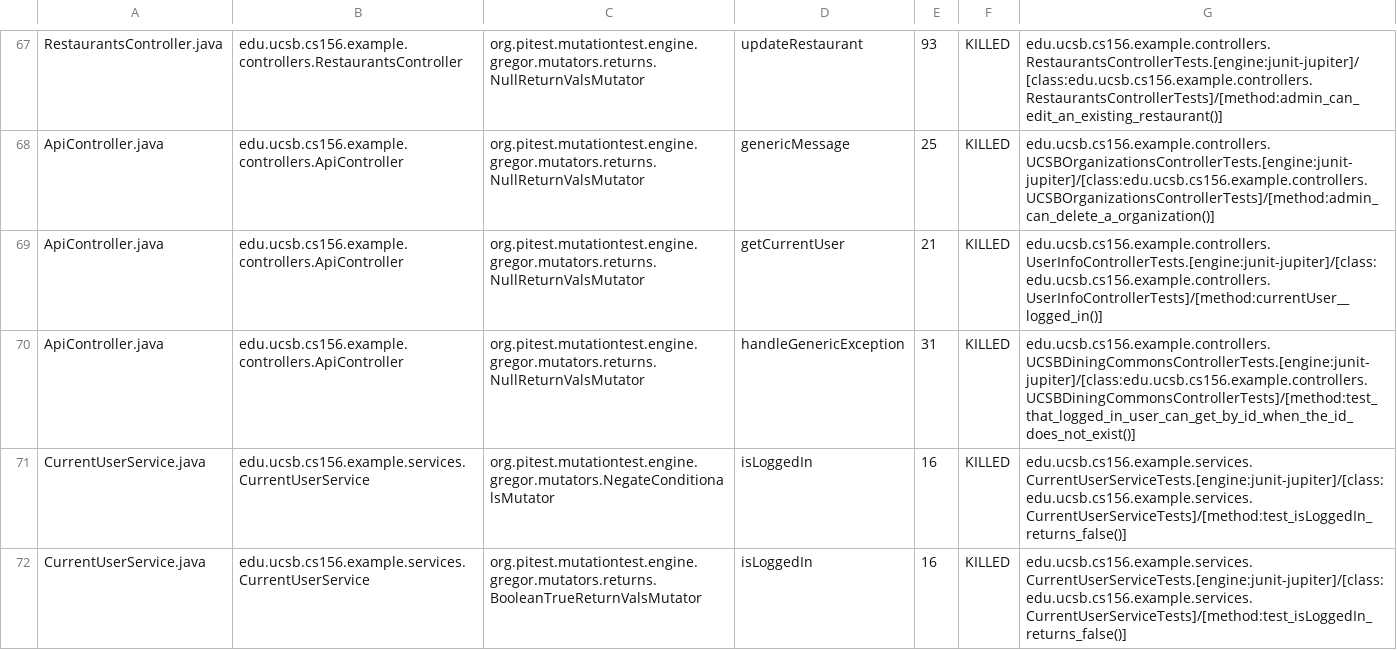
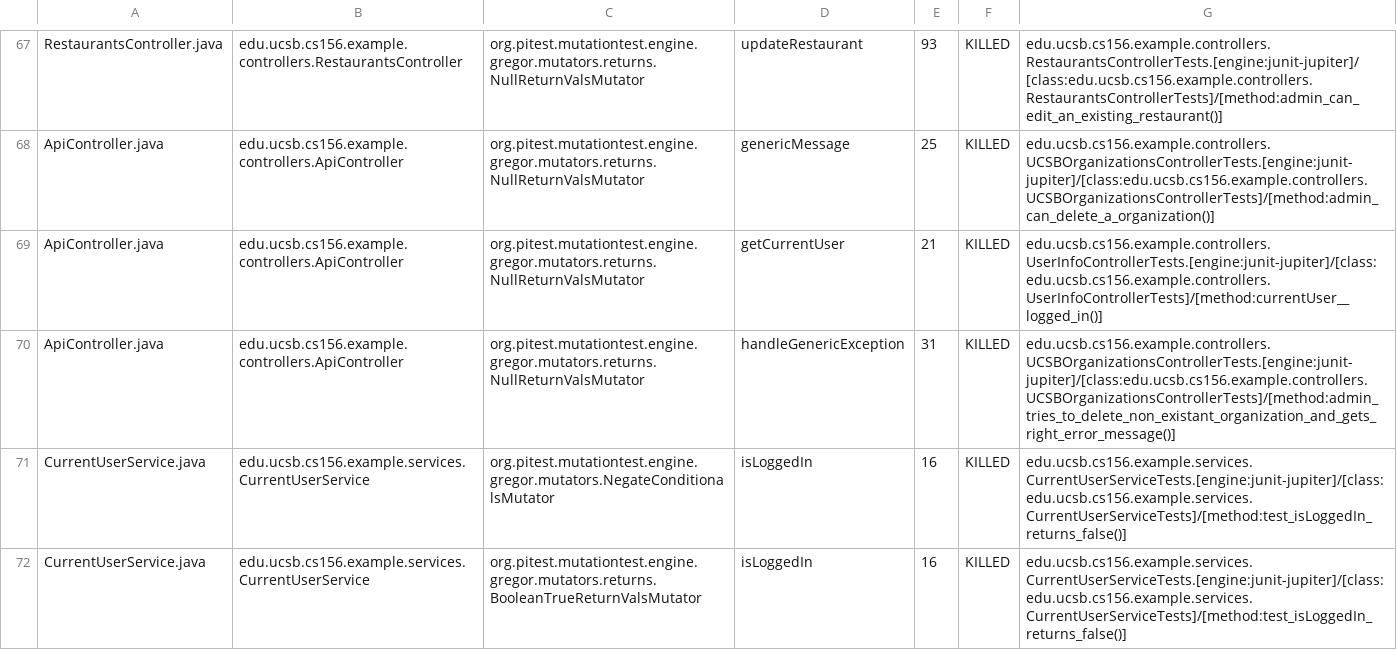
Before and after one commit to ucsb-cs156-m23/team03-m23-9am-3, a CSV file: prs/58/pitest/mutations.csv, drawn as a sheet; only a part is shown, gaps mark what is left out.

Commit message:
Deploying to gh-pages from @ ucsb-cs156-m23/team03-m23-9am-3@dc3cc0b93b3e88c078d47ea61c8230dce8379e84 🚀

```diff
--- a/prs/58/pitest/mutations.csv
+++ b/prs/58/pitest/mutations.csv
@@ -69,3 +69,3 @@ ApiController.java,edu.ucsb.cs156.example.controllers.ApiController,org.pitest.m
 ApiController.java,edu.ucsb.cs156.example.controllers.ApiController,org.pitest.mutationtest.engine.gregor.mutators.returns.NullReturnValsMutator,getCurrentUser,21,KILLED,edu.ucsb.cs156.example.controllers.UserInfoControllerTests.[engine:junit-jupiter]/[class:edu.ucsb.cs156.example.controllers.UserInfoControllerTests]/[method:currentUser__logged_in()]
-ApiController.java,edu.ucsb.cs156.example.controllers.ApiController,org.pitest.mutationtest.engine.gregor.mutators.returns.NullReturnValsMutator,handleGenericException,31,KILLED,edu.ucsb.cs156.example.controllers.UCSBDiningCommonsControllerTests.[engine:junit-jupiter]/[class:edu.ucsb.cs156.example.controllers.UCSBDiningCommonsControllerTests]/[method:test_that_logged_in_user_can_get_by_id_when_the_id_does_not_exist()]
+ApiController.java,edu.ucsb.cs156.example.controllers.ApiController,org.pitest.mutationtest.engine.gregor.mutators.returns.NullReturnValsMutator,handleGenericException,31,KILLED,edu.ucsb.cs156.example.controllers.UCSBOrganizationsControllerTests.[engine:junit-jupiter]/[class:edu.ucsb.cs156.example.controllers.UCSBOrganizationsControllerTests]/[method:admin_tries_to_delete_non_existant_organization_and_gets_right_error_message()]
 CurrentUserService.java,edu.ucsb.cs156.example.services.CurrentUserService,org.pitest.mutationtest.engine.gregor.mutators.NegateConditionalsMutator,isLoggedIn,16,KILLED,edu.ucsb.cs156.example.services.CurrentUserServiceTests.[engine:junit-jupiter]/[class:edu.ucsb.cs156.example.services.CurrentUserServiceTests]/[method:test_isLoggedIn_returns_false()]
```
Also changed, not shown: 13 other files.
